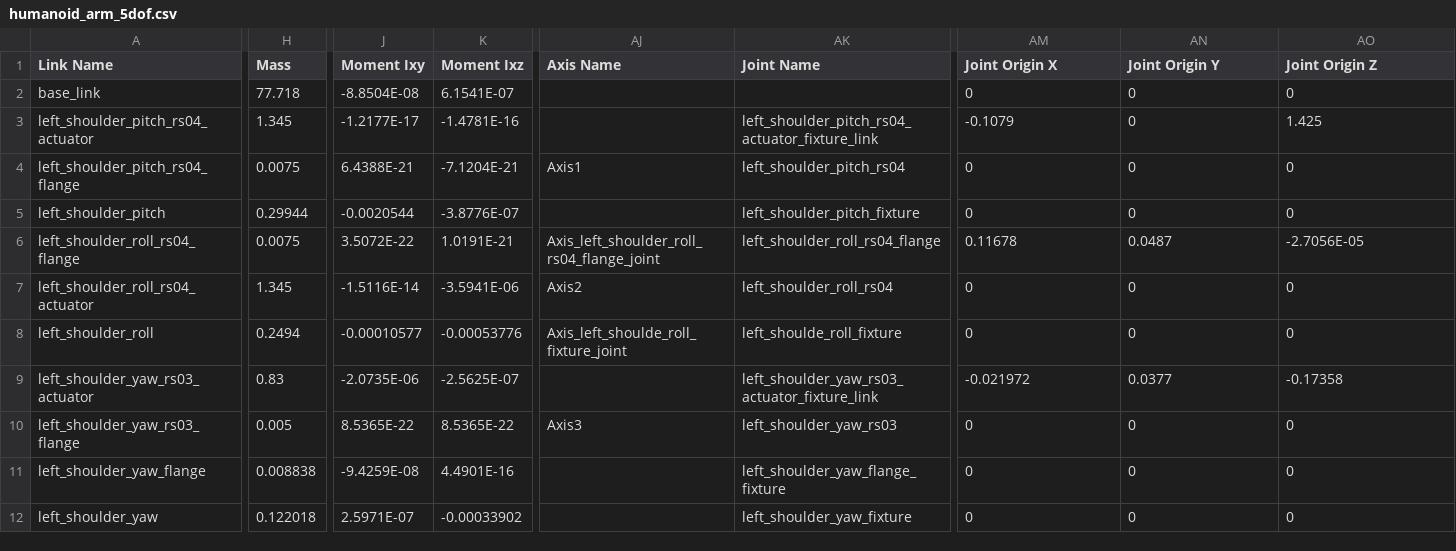
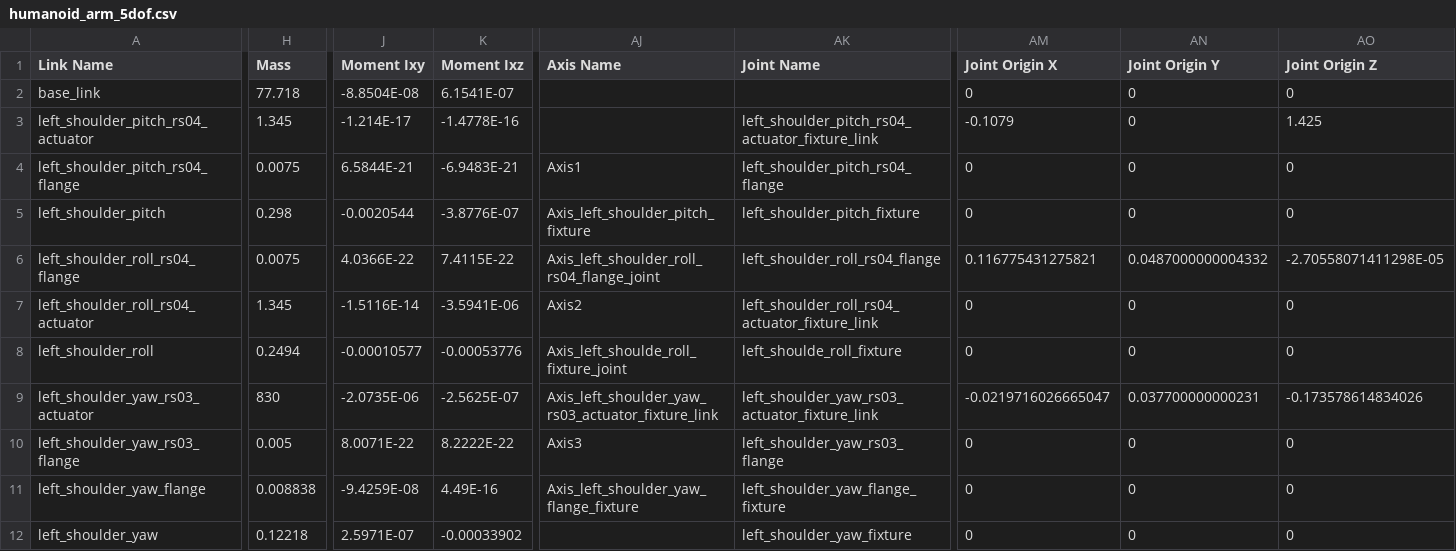
Before and after one commit to 1bagrinserghei1/Urdf-Brat-stang, a CSV file: humanoid_arm_5dof/urdf/humanoid_arm_5dof.csv, drawn as a sheet; only a part is shown, gaps mark what is left out; the diff covers the shown part only; the diff names each change by its address in the sheet, - before the commit and + after, or states it on an @@ line.

```diff
--- a/humanoid_arm_5dof/urdf/humanoid_arm_5dof.csv
+++ b/humanoid_arm_5dof/urdf/humanoid_arm_5dof.csv
-J3 (Moment Ixy): -1.2177E-17
+J3 (Moment Ixy): -1.214E-17
-K3 (Moment Ixz): -1.4781E-16
+K3 (Moment Ixz): -1.4778E-16
-J4 (Moment Ixy): 6.4388E-21
+J4 (Moment Ixy): 6.5844E-21
-K4 (Moment Ixz): -7.1204E-21
+K4 (Moment Ixz): -6.9483E-21
-AK4 (Joint Name): left_shoulder_pitch_rs04
+AK4 (Joint Name): left_shoulder_pitch_rs04_flange
-H5 (Mass): 0.29944
+H5 (Mass): 0.298
-AJ5 (Axis Name): (empty)
+AJ5 (Axis Name): Axis_left_shoulder_pitch_fixture
-J6 (Moment Ixy): 3.5072E-22
+J6 (Moment Ixy): 4.0366E-22
-K6 (Moment Ixz): 1.0191E-21
+K6 (Moment Ixz): 7.4115E-22
-AM6 (Joint Origin X): 0.11678
+AM6 (Joint Origin X): 0.116775431275821
-AN6 (Joint Origin Y): 0.0487
+AN6 (Joint Origin Y): 0.0487000000004332
-AO6 (Joint Origin Z): -2.7056E-05
+AO6 (Joint Origin Z): -2.70558071411298E-05
-AK7 (Joint Name): left_shoulder_roll_rs04
+AK7 (Joint Name): left_shoulder_roll_rs04_actuator_fixture_link
-H9 (Mass): 0.83
+H9 (Mass): 830
-AJ9 (Axis Name): (empty)
+AJ9 (Axis Name): Axis_left_shoulder_yaw_rs03_actuator_fixture_link
-AM9 (Joint Origin X): -0.021972
+AM9 (Joint Origin X): -0.0219716026665047
-AN9 (Joint Origin Y): 0.0377
+AN9 (Joint Origin Y): 0.037700000000231
-AO9 (Joint Origin Z): -0.17358
+AO9 (Joint Origin Z): -0.173578614834026
-J10 (Moment Ixy): 8.5365E-22
+J10 (Moment Ixy): 8.0071E-22
-K10 (Moment Ixz): 8.5365E-22
+K10 (Moment Ixz): 8.2222E-22
-AK10 (Joint Name): left_shoulder_yaw_rs03
+AK10 (Joint Name): left_shoulder_yaw_rs03_flange
-K11 (Moment Ixz): 4.4901E-16
+K11 (Moment Ixz): 4.49E-16
-AJ11 (Axis Name): (empty)
+AJ11 (Axis Name): Axis_left_shoulder_yaw_flange_fixture
-H12 (Mass): 0.122018
+H12 (Mass): 0.12218
```
Also changed, not shown: 54 edited cells elsewhere in this file, 14 other files.
